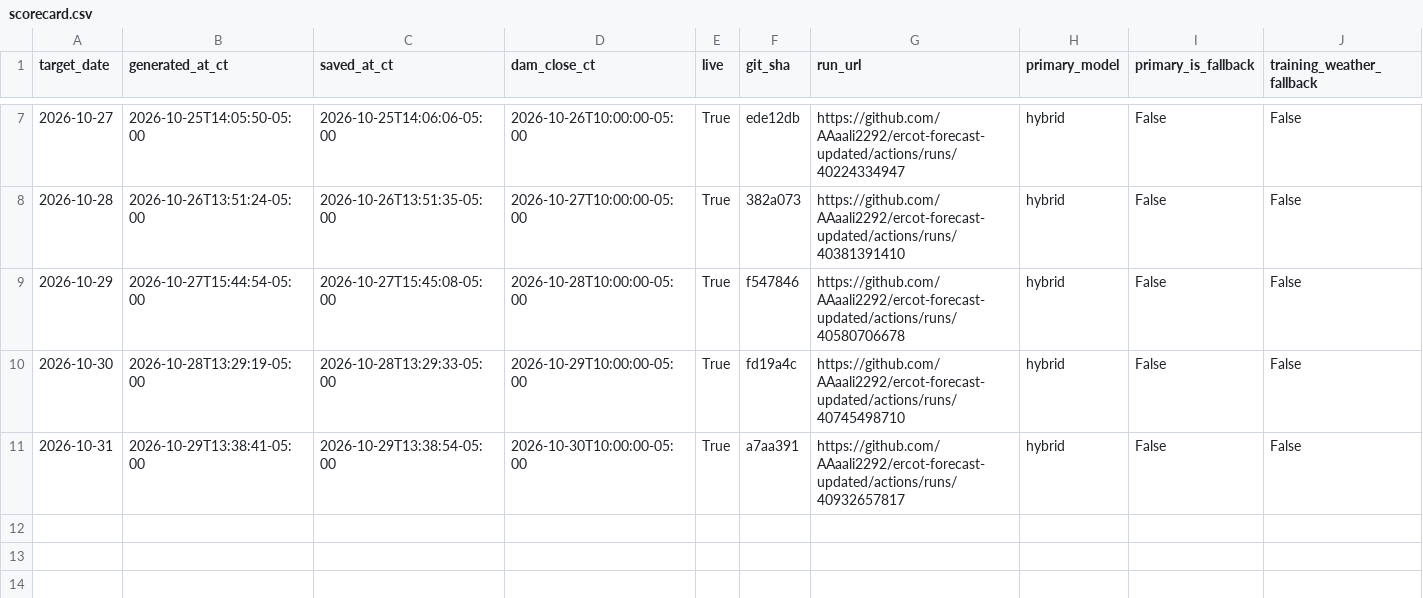
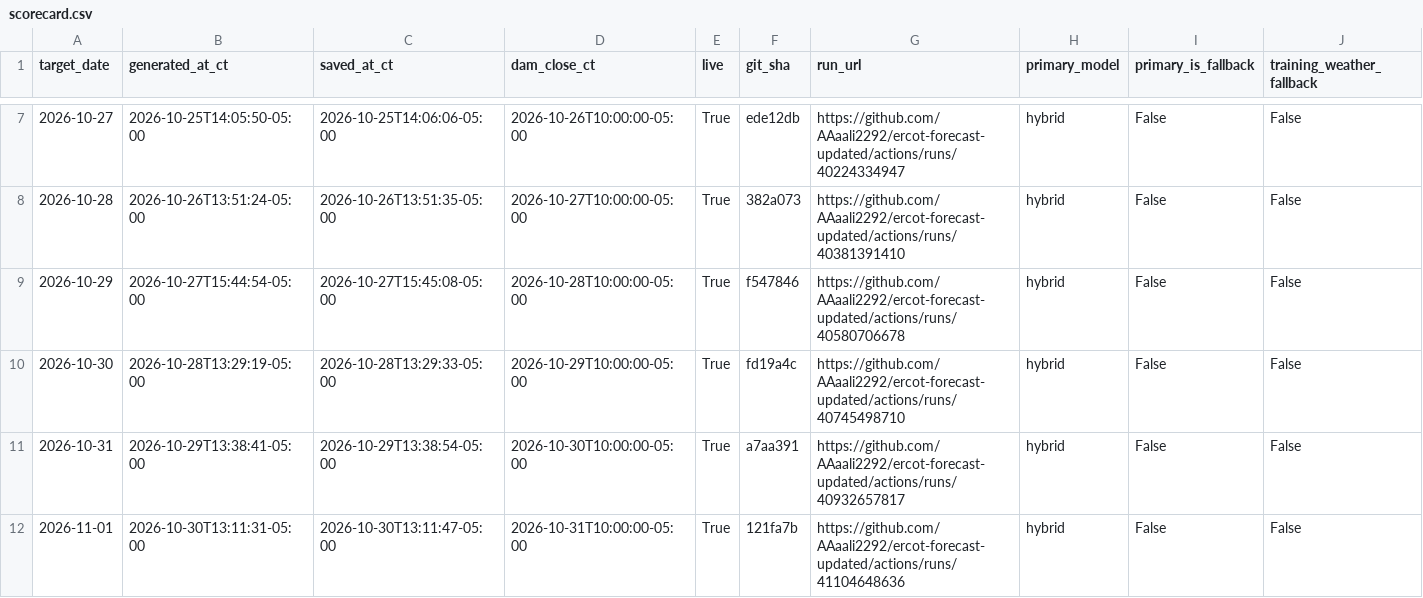
Before and after one commit to AAaali2292/ercot-forecast-updated, a CSV file: scorecard.csv, drawn as a sheet; only a part is shown, gaps mark what is left out; rows hold the shown columns only; the diff names each change by its address in the sheet, - before the commit and + after, or states it on an @@ line.

```diff
--- a/scorecard.csv
+++ b/scorecard.csv
+row 12: 2026-11-01 | 2026-10-30T13:11:31-05:00 | 2026-10-30T13:11:47-05:00 | 2026-10-31T10:00:00-05:00 | True | 121fa7b | https://github.com/AAaali2292/ercot-forecast-updated/actions/runs/41104648636 | hybrid | False | False
```
Also changed, not shown: 5 other files.
